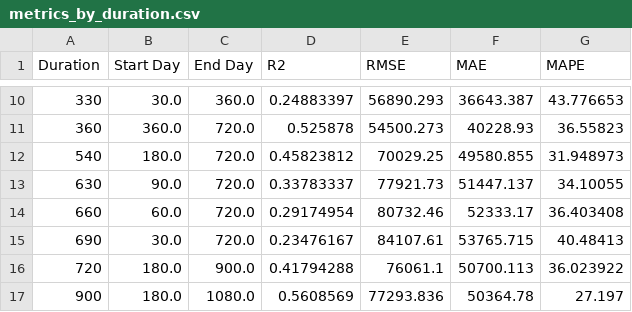
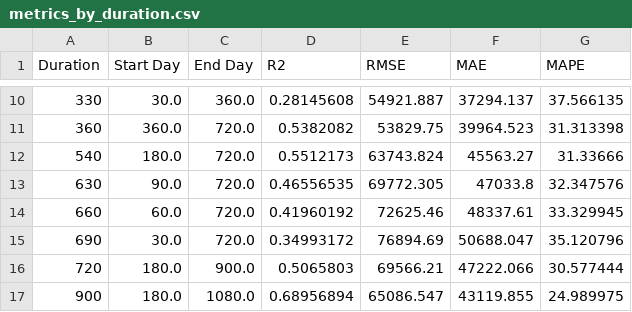
Before and after one commit to rfarell/NSM-DCA-URTeC, a CSV file: experiments/exp9/evaluation/metrics_by_duration.csv, drawn as a sheet; only a part is shown, gaps mark what is left out; the diff covers the shown part only.

```diff
--- a/experiments/exp9/evaluation/metrics_by_duration.csv
+++ b/experiments/exp9/evaluation/metrics_by_duration.csv
@@ -10,8 +10,8 @@ Duration,Start Day,End Day,R2,RMSE,MAE,MAPE
-330,30.0,360.0,0.24883397,56890.293,36643.387,43.776653
-360,360.0,720.0,0.525878,54500.273,40228.93,36.55823
-540,180.0,720.0,0.45823812,70029.25,49580.855,31.948973
-630,90.0,720.0,0.33783337,77921.73,51447.137,34.10055
-660,60.0,720.0,0.29174954,80732.46,52333.17,36.403408
-690,30.0,720.0,0.23476167,84107.61,53765.715,40.48413
-720,180.0,900.0,0.41794288,76061.1,50700.113,36.023922
-900,180.0,1080.0,0.5608569,77293.836,50364.78,27.197
+330,30.0,360.0,0.28145608,54921.887,37294.137,37.566135
+360,360.0,720.0,0.5382082,53829.75,39964.523,31.313398
+540,180.0,720.0,0.5512173,63743.824,45563.27,31.33666
+630,90.0,720.0,0.46556535,69772.305,47033.8,32.347576
+660,60.0,720.0,0.41960192,72625.46,48337.61,33.329945
+690,30.0,720.0,0.34993172,76894.69,50688.047,35.120796
+720,180.0,900.0,0.5065803,69566.21,47222.066,30.577444
+900,180.0,1080.0,0.68956894,65086.547,43119.855,24.989975
```
Also changed, not shown: 45 edited cells elsewhere in this file, benchmarks/benchmark_metrics_fair.csv, benchmarks/benchmark_summary_fair.csv, 30 other files.
